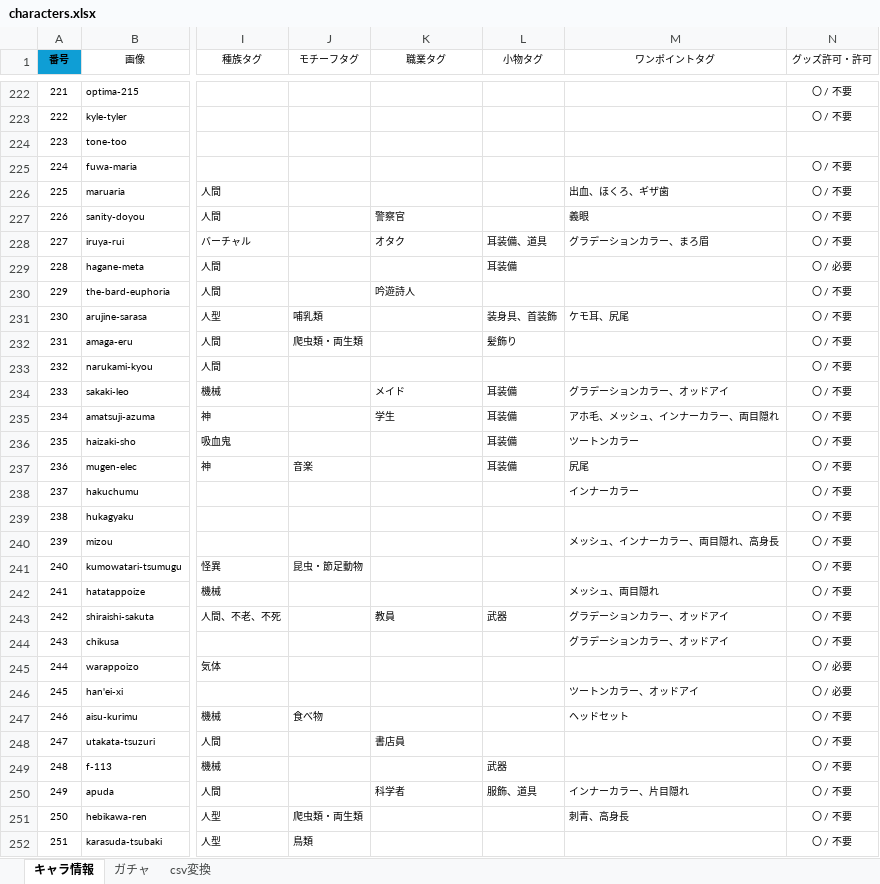
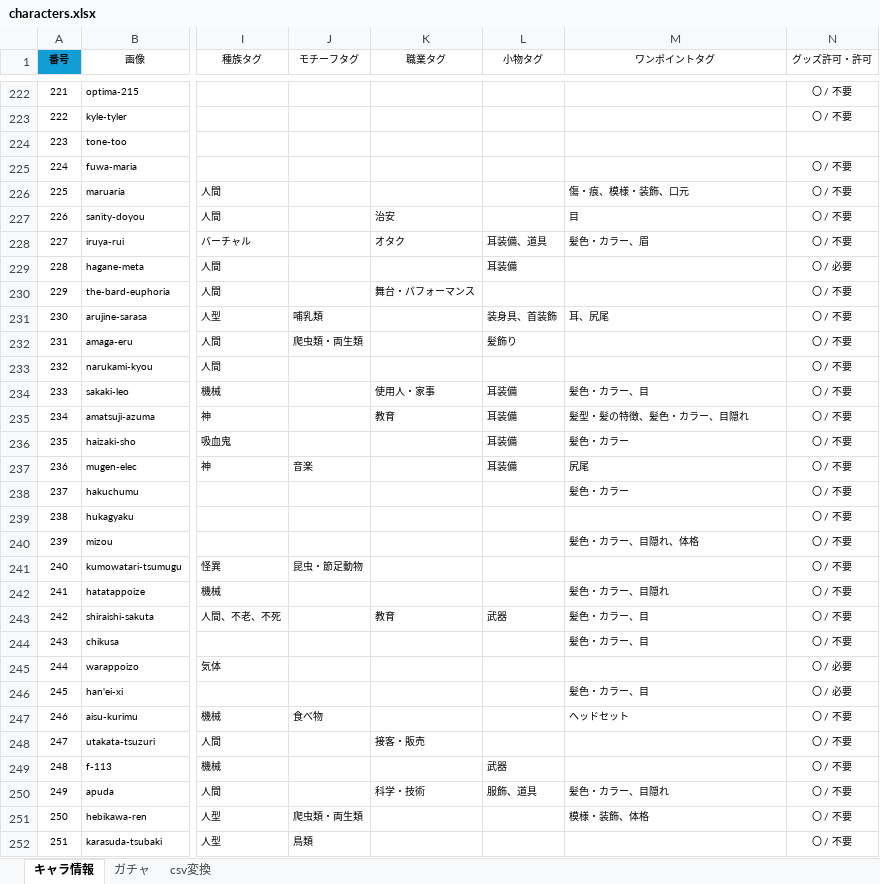
Before and after one commit to nyaruru-02/UTAU-Character-Icon-Library, an Excel workbook: data/characters.xlsx, sheet キャラ情報, drawn as a sheet; only a part is shown, gaps mark what is left out; values as stored, in another font and other column widths than the file's, no borders; conditional formats and table styles not drawn; the diff covers the shown part only; the diff names each change by its address in the sheet, - before the commit and + after, or states it on an @@ line.

```diff
--- a/data/characters.xlsx (sheet キャラ情報)
+++ b/data/characters.xlsx (sheet キャラ情報)
-M226 (ワンポイントタグ): 出血、ほくろ、ギザ歯
+M226 (ワンポイントタグ): 傷・痕、模様・装飾、口元
-K227 (職業タグ): 警察官
+K227 (職業タグ): 治安
-M227 (ワンポイントタグ): 義眼
+M227 (ワンポイントタグ): 目
-M228 (ワンポイントタグ): グラデーションカラー、まろ眉
+M228 (ワンポイントタグ): 髪色・カラー、眉
-K230 (職業タグ): 吟遊詩人
+K230 (職業タグ): 舞台・パフォーマンス
-M231 (ワンポイントタグ): ケモ耳、尻尾
+M231 (ワンポイントタグ): 耳、尻尾
-K234 (職業タグ): メイド
+K234 (職業タグ): 使用人・家事
-M234 (ワンポイントタグ): グラデーションカラー、オッドアイ
+M234 (ワンポイントタグ): 髪色・カラー、目
-K235 (職業タグ): 学生
+K235 (職業タグ): 教育
-M235 (ワンポイントタグ): アホ毛、メッシュ、インナーカラー、両目隠れ
+M235 (ワンポイントタグ): 髪型・髪の特徴、髪色・カラー、目隠れ
-M236 (ワンポイントタグ): ツートンカラー
+M236 (ワンポイントタグ): 髪色・カラー
-M238 (ワンポイントタグ): インナーカラー
+M238 (ワンポイントタグ): 髪色・カラー
-M240 (ワンポイントタグ): メッシュ、インナーカラー、両目隠れ、高身長
+M240 (ワンポイントタグ): 髪色・カラー、目隠れ、体格
-M242 (ワンポイントタグ): メッシュ、両目隠れ
+M242 (ワンポイントタグ): 髪色・カラー、目隠れ
-K243 (職業タグ): 教員
+K243 (職業タグ): 教育
-M243:M244 (ワンポイントタグ): グラデーションカラー、オッドアイ
+M243:M244 (ワンポイントタグ): 髪色・カラー、目
-M246 (ワンポイントタグ): ツートンカラー、オッドアイ
+M246 (ワンポイントタグ): 髪色・カラー、目
-K248 (職業タグ): 書店員
+K248 (職業タグ): 接客・販売
-K250 (職業タグ): 科学者
+K250 (職業タグ): 科学・技術
-M250 (ワンポイントタグ): インナーカラー、片目隠れ
+M250 (ワンポイントタグ): 髪色・カラー、目隠れ
-M251 (ワンポイントタグ): 刺青、高身長
+M251 (ワンポイントタグ): 模様・装飾、体格
```
Also changed, not shown: 98 edited cells elsewhere in this sheet, sheet csv変換, sheet ガチャ, hidden cells, 1 other file.
